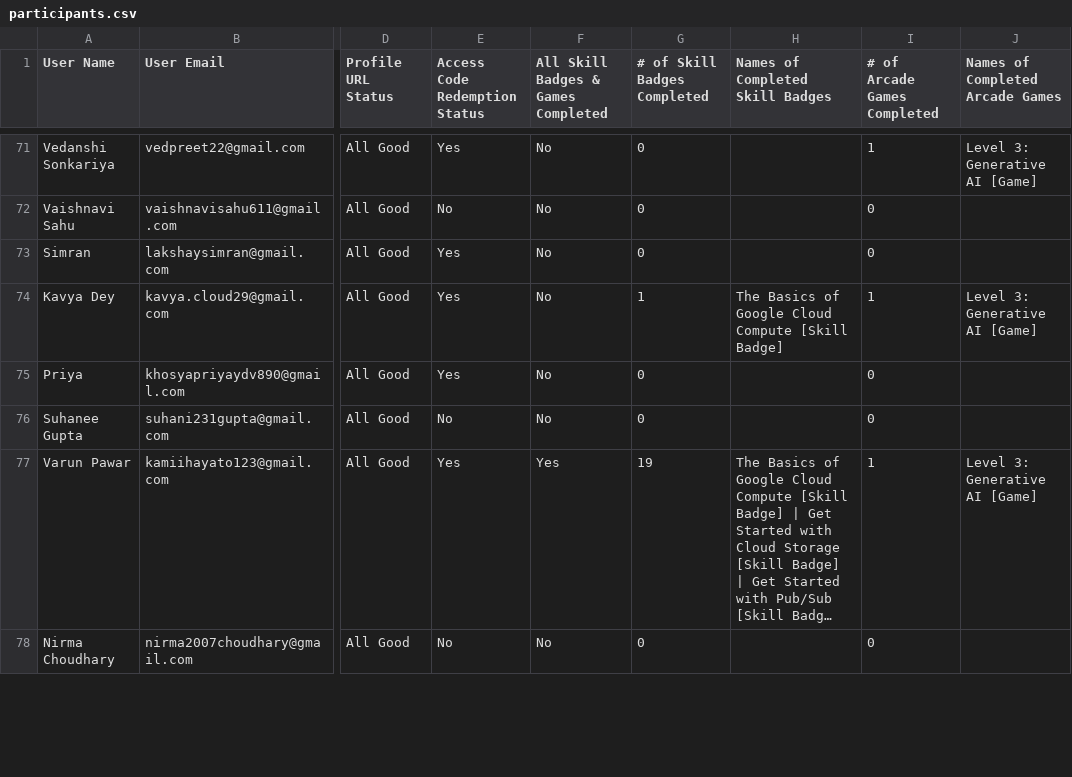
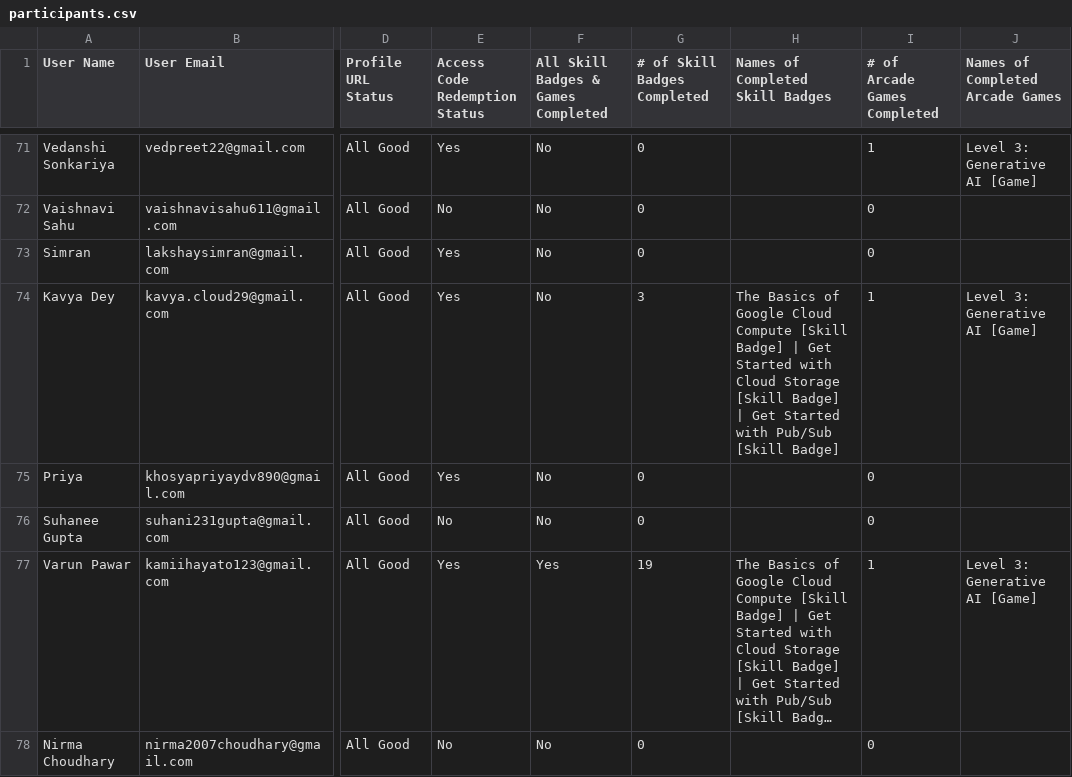
Before and after one commit to ParishiMishra/Cloud-Study-Jams-2025, a CSV file: participants.csv, drawn as a sheet; only a part is shown, gaps mark what is left out; long unchanged cells end in …; the diff covers the shown part only; the diff names each change by its address in the sheet, - before the commit and + after, or states it on an @@ line.

Commit message:
oct24

```diff
--- a/participants.csv
+++ b/participants.csv
-G74 (# of Skill Badges Completed): 1
+G74 (# of Skill Badges Completed): 3
-H74 (Names of Completed Skill Badges): …[Skill Badge]
+H74 (Names of Completed Skill Badges): …[Skill Badge] | Get Started with Cloud Storage [Skill Badge] | Get Started with Pub/Sub [Skill Badge]
```
Also changed, not shown: 51 edited cells elsewhere in this file.
